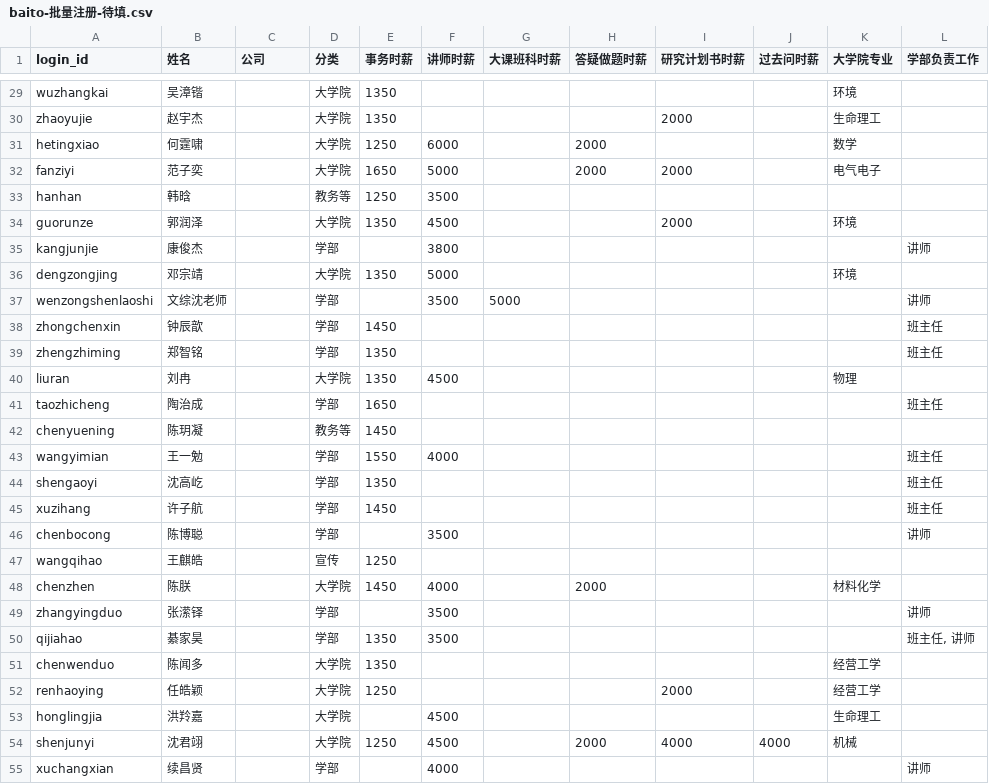
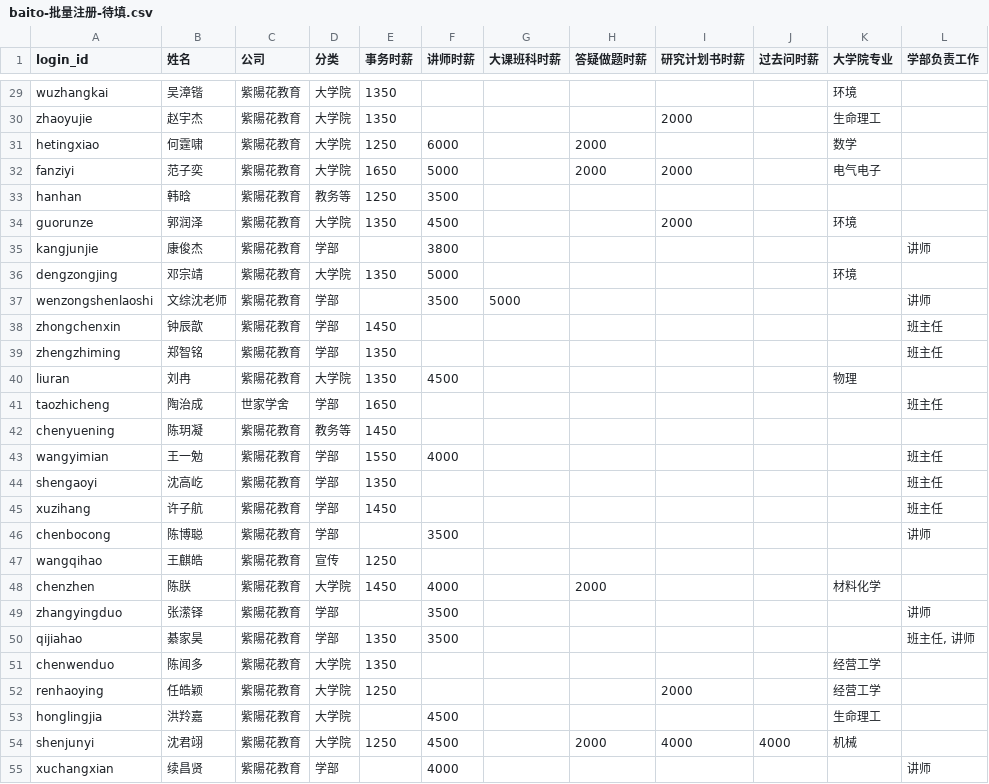
Before and after one commit to yueluna29/zaodaotianligongshu, a CSV file: docs/baito-批量注册-待填.csv, drawn as a sheet; only a part is shown, gaps mark what is left out; the diff covers the shown part only; the diff names each change by its address in the sheet, - before the commit and + after, or states it on an @@ line.

```diff
--- a/docs/baito-批量注册-待填.csv
+++ b/docs/baito-批量注册-待填.csv
-C29:C40 (公司): (empty)
+C29:C40 (公司): 紫陽花教育
-C41 (公司): (empty)
+C41 (公司): 世家学舍
-C42:C55 (公司): (empty)
+C42:C55 (公司): 紫陽花教育
```
Also changed, not shown: 145 edited cells elsewhere in this file, 2 other files.
